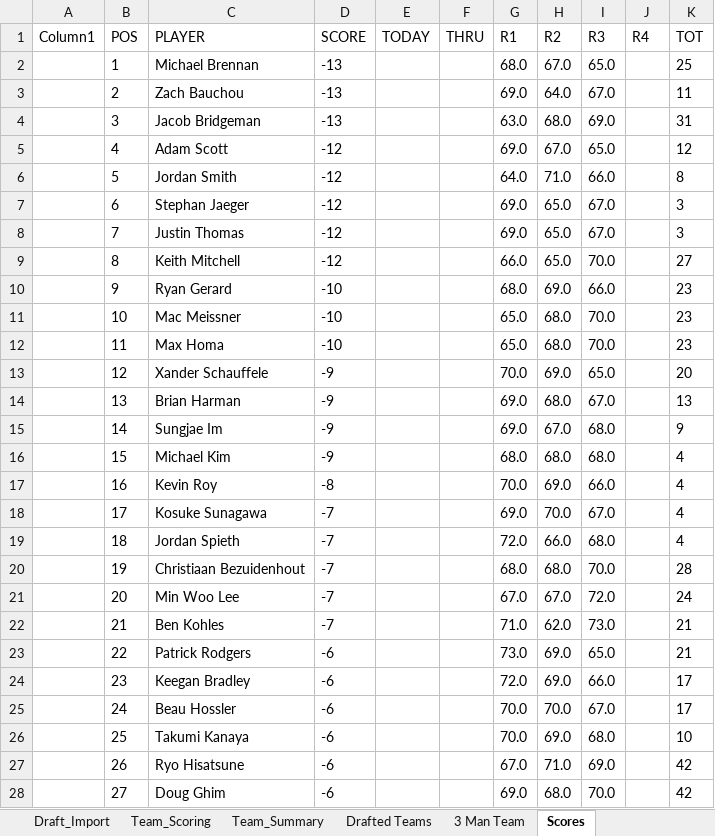
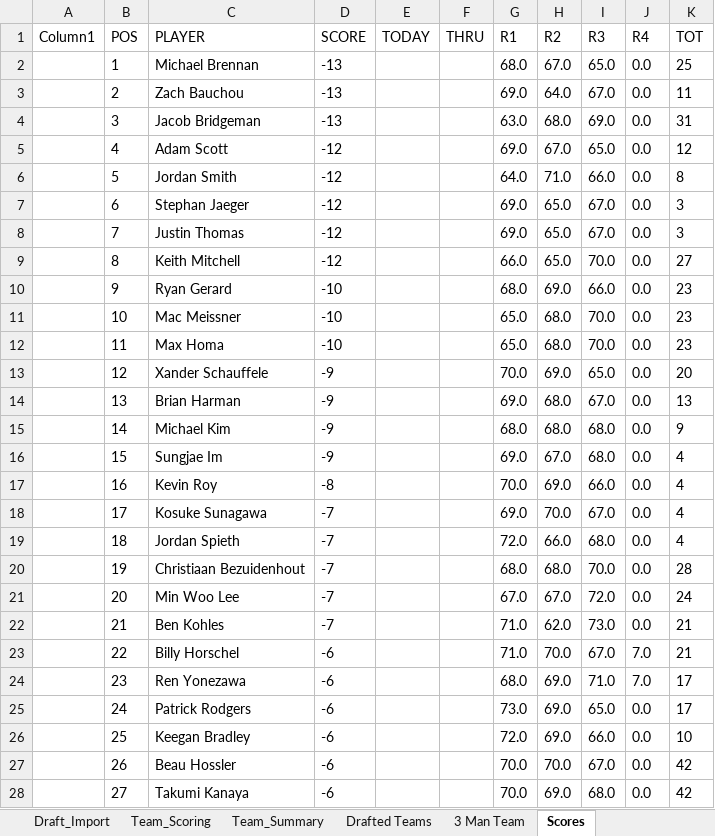
Before and after one commit to Melbs98/2027-Masters-Ctown, an Excel workbook: data/2027 Masters Draft & Scoreboard.xlsx, sheet Scores, drawn as a sheet; only a part is shown; values as stored, in another font and other column widths than the file's, no borders; table styles not drawn; the diff covers the shown part only; the diff names each change by its address in the sheet, - before the commit and + after, or states it on an @@ line.

```diff
--- a/data/2027 Masters Draft & Scoreboard.xlsx (sheet Scores)
+++ b/data/2027 Masters Draft & Scoreboard.xlsx (sheet Scores)
-J2:J22 (R4): (empty)
+J2:J22 (R4): 0.0
-C15 (PLAYER): Sungjae Im
+C15 (PLAYER): Michael Kim
-G15 (R1): 69.0
+G15 (R1): 68.0
-H15 (R2): 67.0
+H15 (R2): 68.0
-C16 (PLAYER): Michael Kim
+C16 (PLAYER): Sungjae Im
-G16 (R1): 68.0
+G16 (R1): 69.0
-H16 (R2): 68.0
+H16 (R2): 67.0
-C23 (PLAYER): Patrick Rodgers
+C23 (PLAYER): Billy Horschel
-G23 (R1): 73.0
+G23 (R1): 71.0
-H23 (R2): 69.0
+H23 (R2): 70.0
-I23 (R3): 65.0
+I23 (R3): 67.0
-J23:J24 (R4): (empty)
+J23:J24 (R4): 7.0
-C24 (PLAYER): Keegan Bradley
+C24 (PLAYER): Ren Yonezawa
-G24 (R1): 72.0
+G24 (R1): 68.0
-I24 (R3): 66.0
+I24 (R3): 71.0
-C25 (PLAYER): Beau Hossler
+C25 (PLAYER): Patrick Rodgers
-G25 (R1): 70.0
+G25 (R1): 73.0
-H25 (R2): 70.0
+H25 (R2): 69.0
-I25 (R3): 67.0
+I25 (R3): 65.0
-J25:J28 (R4): (empty)
+J25:J28 (R4): 0.0
-C26 (PLAYER): Takumi Kanaya
+C26 (PLAYER): Keegan Bradley
-G26 (R1): 70.0
+G26 (R1): 72.0
-I26 (R3): 68.0
+I26 (R3): 66.0
-C27 (PLAYER): Ryo Hisatsune
+C27 (PLAYER): Beau Hossler
-G27 (R1): 67.0
+G27 (R1): 70.0
-H27 (R2): 71.0
+H27 (R2): 70.0
-I27 (R3): 69.0
+I27 (R3): 67.0
-C28 (PLAYER): Doug Ghim
+C28 (PLAYER): Takumi Kanaya
-G28 (R1): 69.0
+G28 (R1): 70.0
-H28 (R2): 68.0
+H28 (R2): 69.0
-I28 (R3): 70.0
+I28 (R3): 68.0
```
Also changed, not shown: 126 edited cells elsewhere in this sheet, 1 other file.
